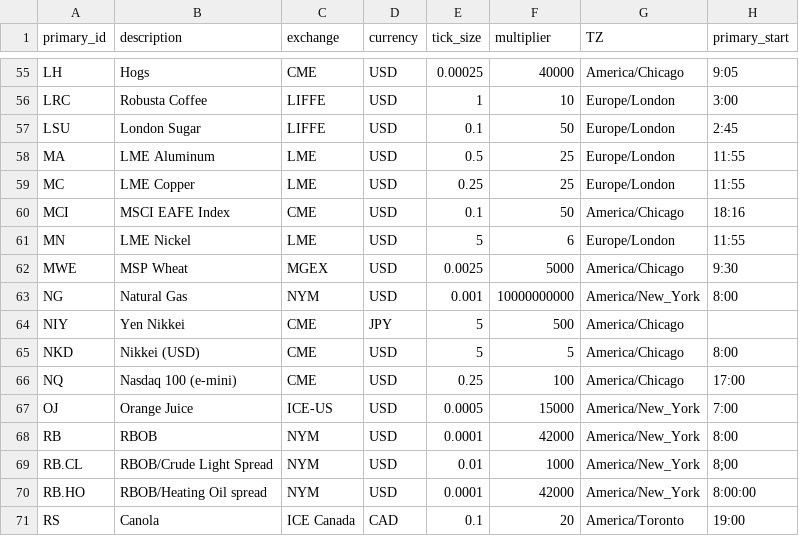
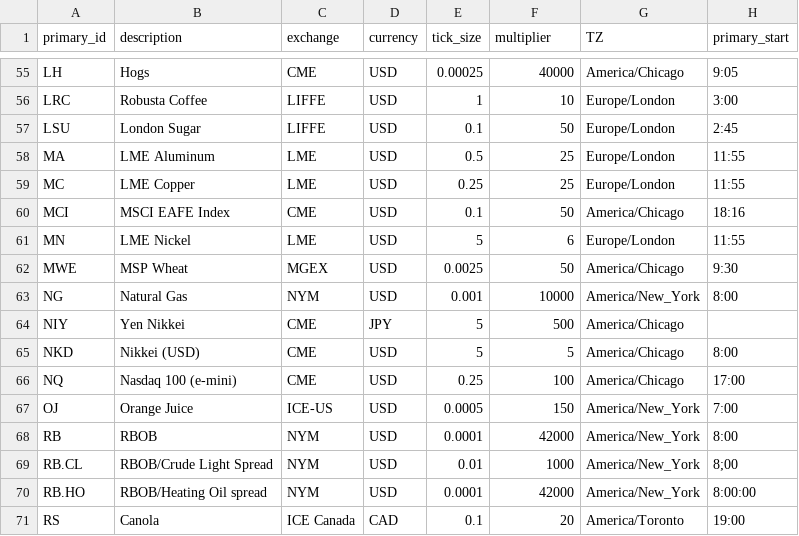
Before and after one commit to R-Finance/FinancialInstrument, a CSV file: data/root_contracts.csv, drawn as a sheet; only a part is shown, gaps mark what is left out; the diff covers the shown part only; the diff names each change by its address in the sheet, - before the commit and + after, or states it on an @@ line.

Commit message:
- fix tick_size and multiplier where they were incorrect

```diff
--- a/data/root_contracts.csv
+++ b/data/root_contracts.csv
-F62 (multiplier): 5000
+F62 (multiplier): 50
-F63 (multiplier): 10000000000
+F63 (multiplier): 10000
-F67 (multiplier): 15000
+F67 (multiplier): 150
```
Also changed, not shown: 49 edited cells elsewhere in this file.
